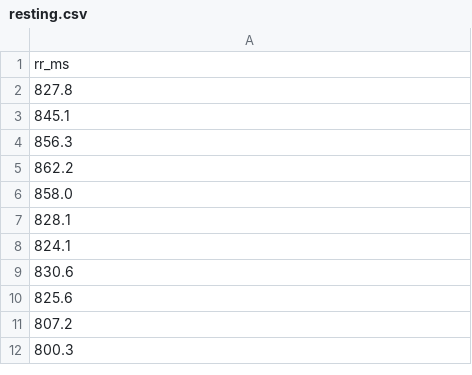
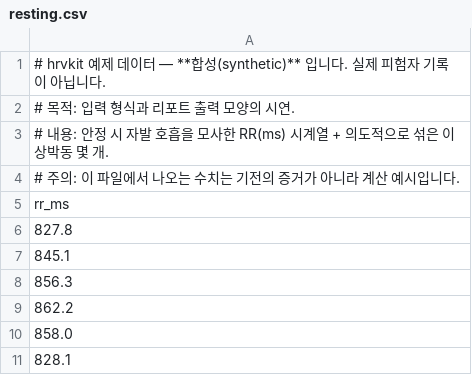
Before and after one commit to hyeonjoong/weekly-tools, a CSV file: hrvkit-심박변이도분석/examples/resting.csv, drawn as a sheet; only a part is shown; the shorter side is filled out with more unchanged rows; the diff names each change by its address in the sheet, - before the commit and + after, or states it on an @@ line.

```diff
--- a/hrvkit-심박변이도분석/examples/resting.csv
+++ b/hrvkit-심박변이도분석/examples/resting.csv
+row 1: # hrvkit 예제 데이터 — **합성(synthetic)** 입니다. 실제 피험자 기록이 아닙니다.
+row 2: # 목적: 입력 형식과 리포트 출력 모양의 시연.
+row 3: # 내용: 안정 시 자발 호흡을 모사한 RR(ms) 시계열 + 의도적으로 섞은 이상박동 몇 개.
+row 4: # 주의: 이 파일에서 나오는 수치는 기전의 증거가 아니라 계산 예시입니다.
```
Also changed, not shown: hrvkit-심박변이도분석/examples/slow_breathing.csv, 17 other files.
